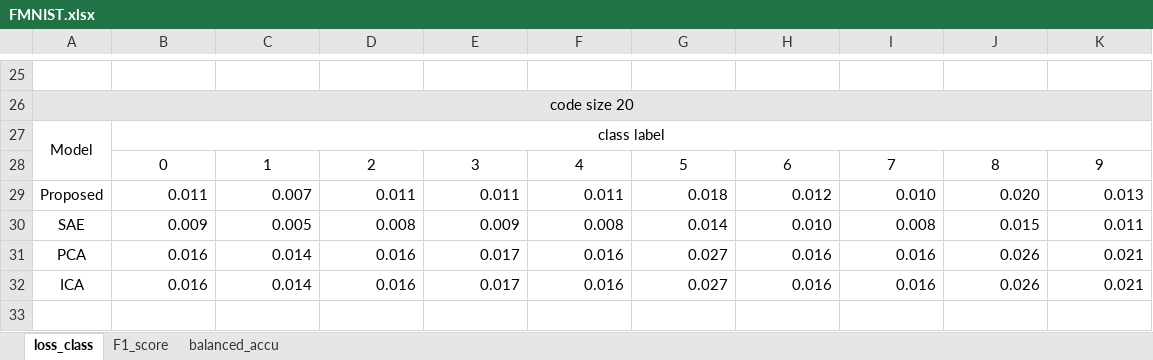
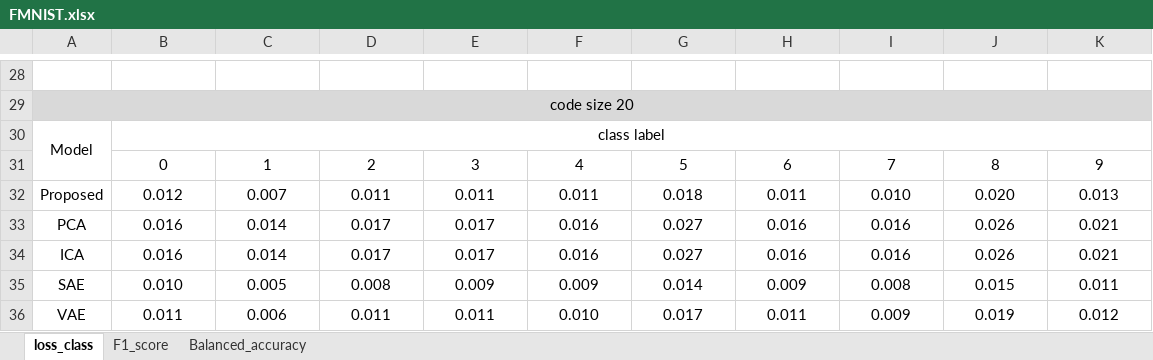
Before and after one commit to infoLab204/tw_autoencoder, an Excel workbook: results/FMNIST.xlsx, sheet loss_class, drawn as a sheet; only a part is shown, gaps mark what is left out; values as stored, in another font and other column widths than the file's, no borders; removed rows and columns are numbered as before the commit, all else as after; the diff covers the shown part only; the diff names each change by its address in the sheet, - before the commit and + after, or states it on an @@ line.

```diff
--- a/results/FMNIST.xlsx (sheet loss_class)
+++ b/results/FMNIST.xlsx (sheet loss_class)
-sheet tab: balanced_accu
+sheet tab: Balanced_accuracy
-B32: 0.011
+B32: 0.012
-B32:K32 alignment: right
+B32:K32 alignment: center
-H32: 0.012
+H32: 0.011
-row 30: SAE | 0.009 | 0.005 | 0.008 | 0.009 | 0.008 | 0.014 | 0.010 | 0.008 | 0.015 | 0.011
-B33:K34 alignment: right
+B33:K34 alignment: center
-D33:D34: 0.016
+D33:D34: 0.017
+row 35: SAE | 0.010 | 0.005 | 0.008 | 0.009 | 0.009 | 0.014 | 0.009 | 0.008 | 0.015 | 0.011
+row 36: VAE | 0.011 | 0.006 | 0.011 | 0.011 | 0.010 | 0.017 | 0.011 | 0.009 | 0.019 | 0.012
```
Also changed, not shown: 6 added rows, 3 removed rows, 18 edited cells and cell formats elsewhere in this sheet, sheet F1_score, results/CIFAR10.xlsx, results/SVHN.xlsx, 2 other files.
